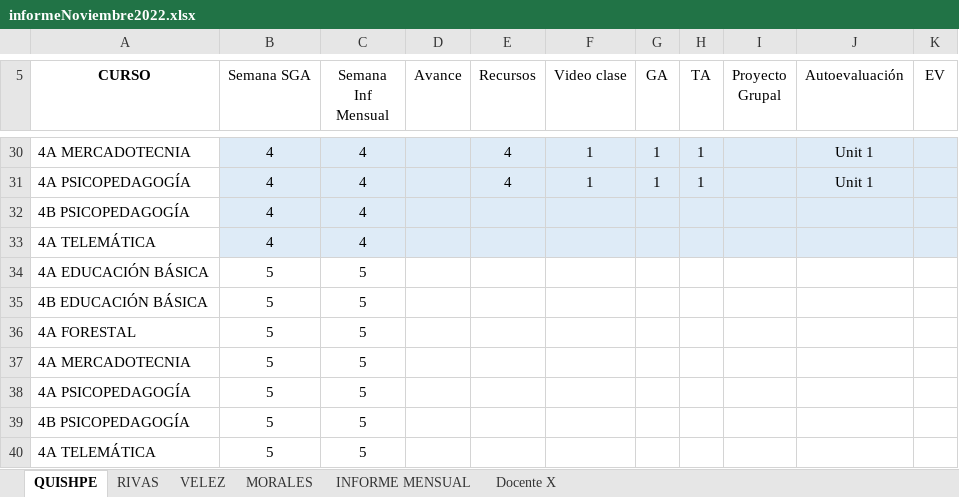
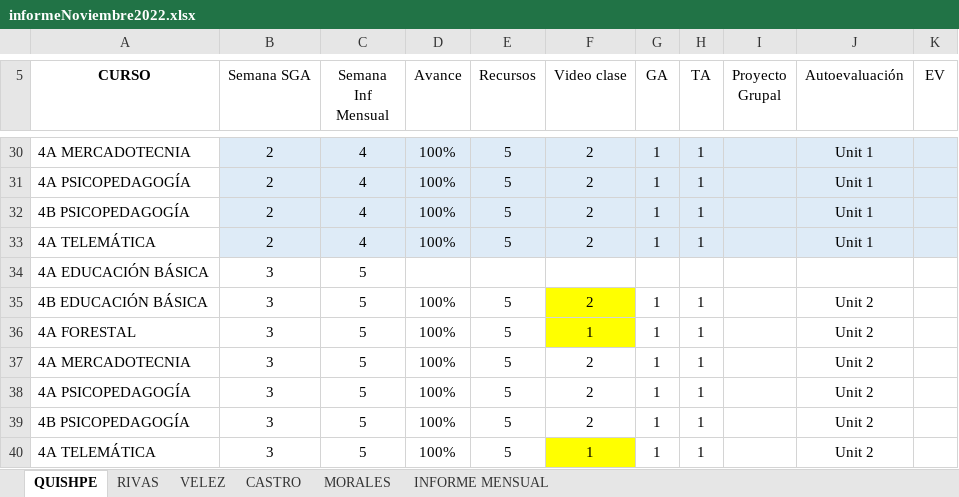
Before and after one commit to vanlarsen/coord_ingles_iv, an Excel workbook: informeNoviembre2022.xlsx, sheet QUISHPE, drawn as a sheet; only a part is shown, gaps mark what is left out; values as stored, in another font and other column widths than the file's, no borders; removed rows and columns are numbered as before the commit, all else as after; the diff covers the shown part only; the diff names each change by its address in the sheet, - before the commit and + after, or states it on an @@ line.

```diff
--- a/informeNoviembre2022.xlsx (sheet QUISHPE)
+++ b/informeNoviembre2022.xlsx (sheet QUISHPE)
-sheet tab: Docente X
+sheet tab: CASTRO
@@ sheet tab order changed: QUISHPE | RIVAS | VELEZ | CASTRO | MORALES | INFORME MENSUAL @@
-B30:B31 (Semana SGA): 4
+B30:B31 (Semana SGA): 2
-D30:D31 (Avance): (empty)
+D30:D31 (Avance): 100%
-E30:E31 (Recursos): 4
+E30:E31 (Recursos): 5
-F30:F31 (Video clase): 1
+F30:F31 (Video clase): 2
-row 32: 4B PSICOPEDAGOGÍA | 4 | 4
-row 33: 4A TELEMÁTICA | 4 | 4
+row 32: 4B PSICOPEDAGOGÍA | 2 | 4 | 100% | 5 | 2 | 1 | 1 |  | Unit 1
+row 33: 4A TELEMÁTICA | 2 | 4 | 100% | 5 | 2 | 1 | 1 |  | Unit 1
-B34 (Semana SGA): 5
+B34 (Semana SGA): 3
-row 35: 4B EDUCACIÓN BÁSICA | 5 | 5
-row 36: 4A FORESTAL | 5 | 5
-row 37: 4A MERCADOTECNIA | 5 | 5
-row 38: 4A PSICOPEDAGOGÍA | 5 | 5
-row 39: 4B PSICOPEDAGOGÍA | 5 | 5
-row 40: 4A TELEMÁTICA | 5 | 5
+row 35: 4B EDUCACIÓN BÁSICA | 3 | 5 | 100% | 5 | 2 | 1 | 1 |  | Unit 2
+row 36: 4A FORESTAL | 3 | 5 | 100% | 5 | 1 | 1 | 1 |  | Unit 2
+row 37: 4A MERCADOTECNIA | 3 | 5 | 100% | 5 | 2 | 1 | 1 |  | Unit 2
+row 38: 4A PSICOPEDAGOGÍA | 3 | 5 | 100% | 5 | 2 | 1 | 1 |  | Unit 2
+row 39: 4B PSICOPEDAGOGÍA | 3 | 5 | 100% | 5 | 2 | 1 | 1 |  | Unit 2
+row 40: 4A TELEMÁTICA | 3 | 5 | 100% | 5 | 1 | 1 | 1 |  | Unit 2
```
Also changed, not shown: 2 added rows, 2 removed rows and 33 edited cells elsewhere in this sheet, sheet INFORME MENSUAL, sheet VELEZ, sheet RIVAS, sheet MORALES, sheet CASTRO, controlDiario.xlsx, informeDiciembre2022.xlsx.
